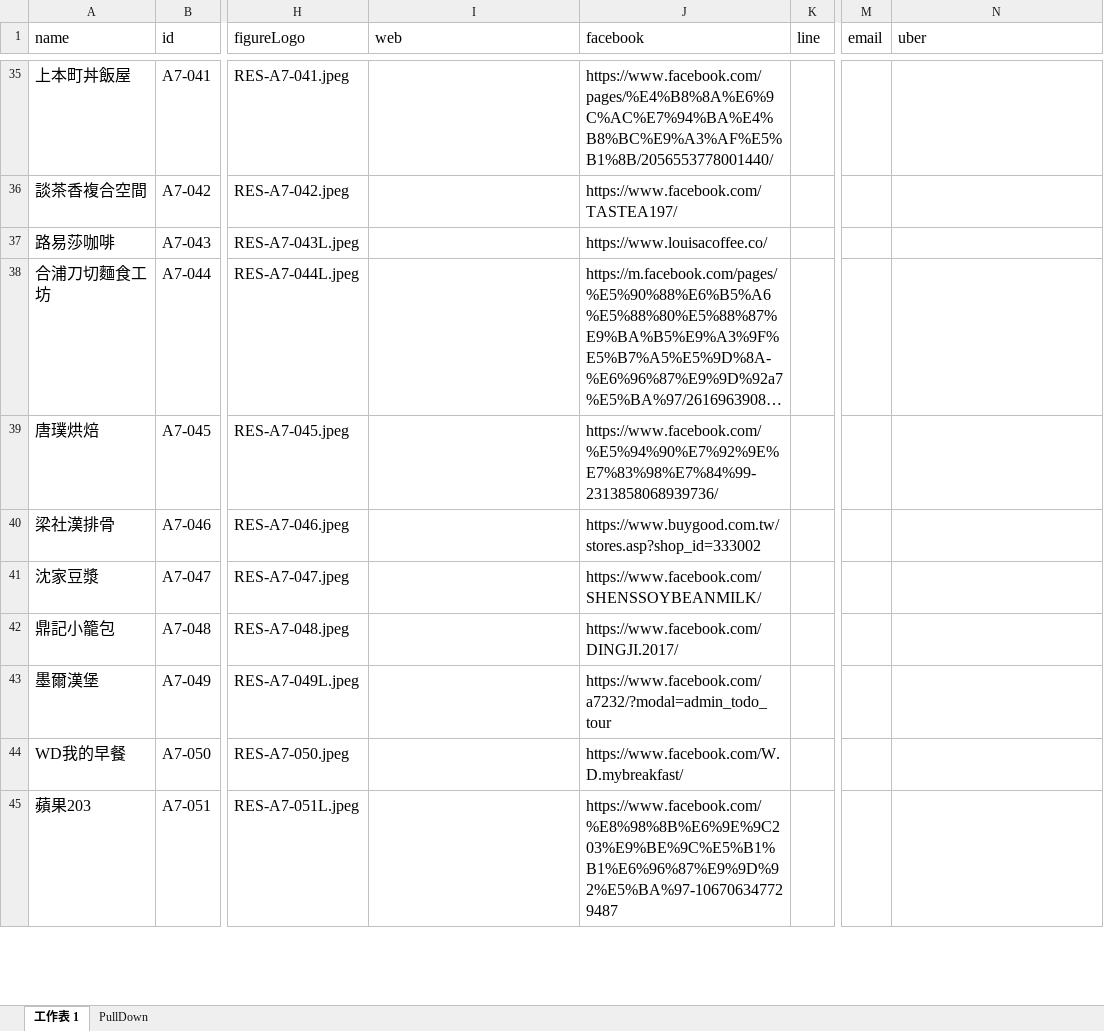
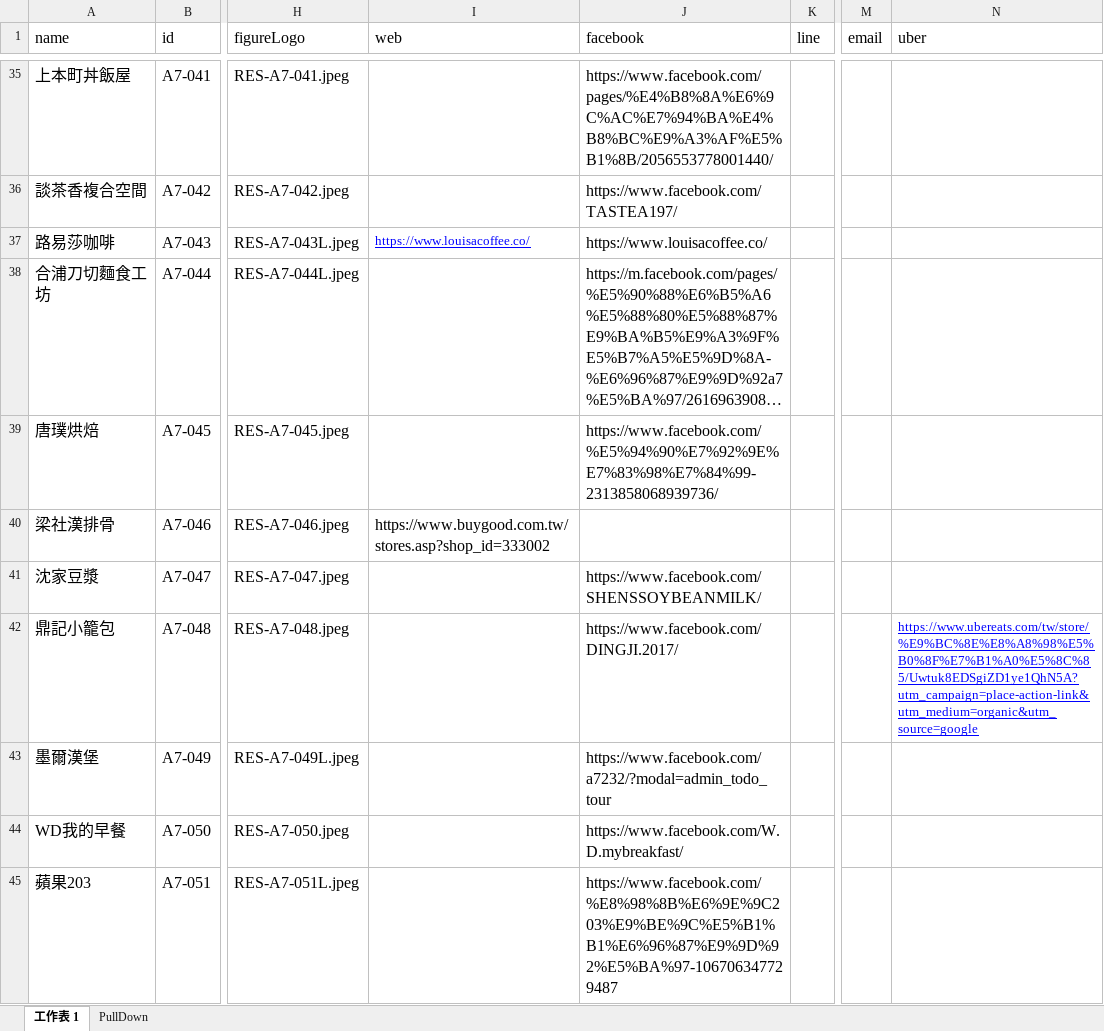
Before and after one commit to TCWang/A7Kanban10, an Excel workbook: data/restaurants.xlsx, sheet 工作表 1, drawn as a sheet; only a part is shown, gaps mark what is left out; long unchanged cells end in …; values as stored, in another font and other column widths than the file's, no borders; the diff covers the shown part only; the diff names each change by its address in the sheet, - before the commit and + after, or states it on an @@ line.

```diff
--- a/data/restaurants.xlsx (sheet 工作表 1)
+++ b/data/restaurants.xlsx (sheet 工作表 1)
-I37 (web): (empty)
+I37 (web): https://www.louisacoffee.co/
-I40 (web): (empty)
+I40 (web): https://www.buygood.com.tw/stores.asp?shop_id=333002
-J40 (facebook): https://www.buygood.com.tw/stores.asp?shop_id=333002
+J40 (facebook): (empty)
-N42 (uber): (empty)
+N42 (uber): https://www.ubereats.com/tw/store/%E9%BC%8E%E8%A8%98%E5%B0%8F%E7%B1%A0%E5%8C%85/Uwtuk8EDSgiZD1ye1QhN5A?utm_campaign=place-action-link&utm_medium=organic&utm_source=google
```
Also changed, not shown: 3 added rows and 4 edited cells elsewhere in this sheet, 7 other files.
